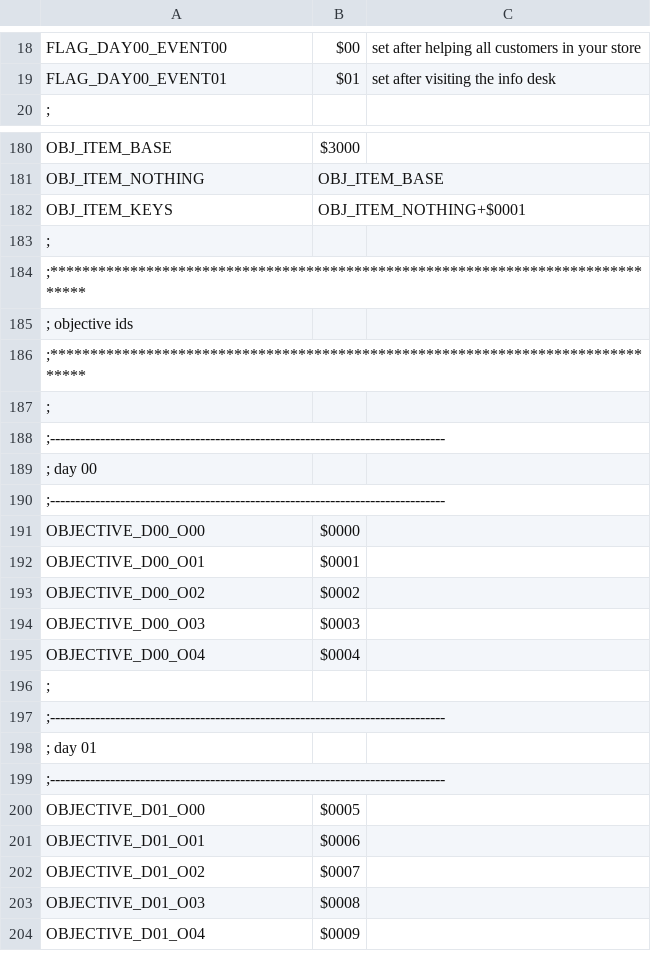
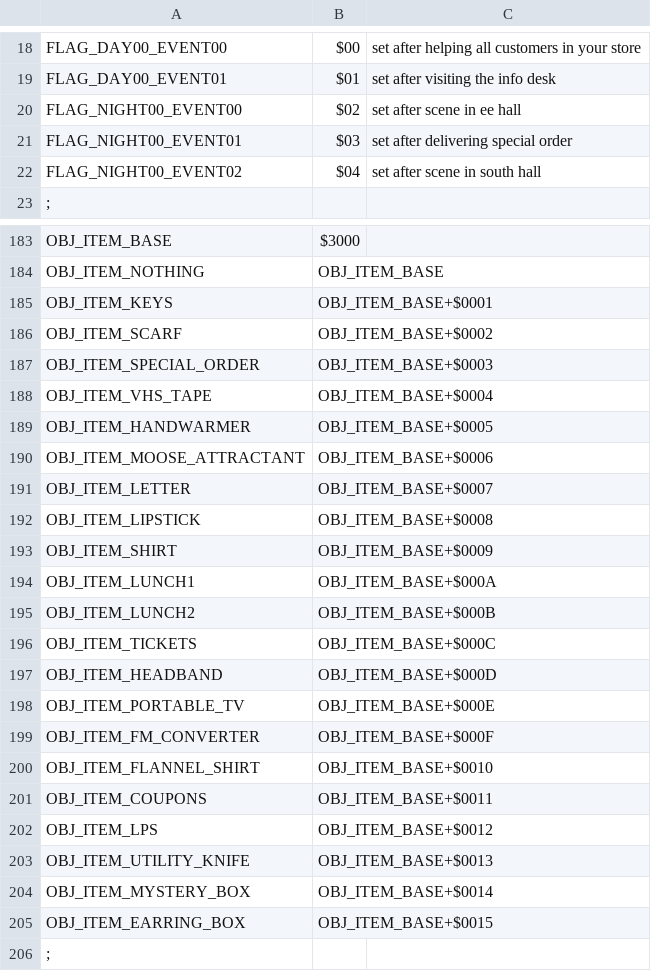
Before and after one commit to huguesjohnson/RetailClerk90, a CSV file: design/constants/RetailClerk90.csv, drawn as a sheet; only a part is shown, gaps mark what is left out; the shorter side is filled out with more unchanged rows.

Commit message:
Build tooling for text files & lookup tables.

```diff
--- a/design/constants/RetailClerk90.csv
+++ b/design/constants/RetailClerk90.csv
@@ -19,2 +19,5 @@ FLAG_DAY00_EVENT00,$00,set after helping all customers in your store
 FLAG_DAY00_EVENT01,$01,set after visiting the info desk
+FLAG_NIGHT00_EVENT00,$02,set after scene in ee hall
+FLAG_NIGHT00_EVENT01,$03,set after delivering special order
+FLAG_NIGHT00_EVENT02,$04,set after scene in south hall
 ;
@@ -181,3 +184,23 @@ OBJ_ITEM_BASE,$3000
 OBJ_ITEM_NOTHING,OBJ_ITEM_BASE
-OBJ_ITEM_KEYS,OBJ_ITEM_NOTHING+$0001
+OBJ_ITEM_KEYS,OBJ_ITEM_BASE+$0001
+OBJ_ITEM_SCARF,OBJ_ITEM_BASE+$0002
+OBJ_ITEM_SPECIAL_ORDER,OBJ_ITEM_BASE+$0003
+OBJ_ITEM_VHS_TAPE,OBJ_ITEM_BASE+$0004
+OBJ_ITEM_HANDWARMER,OBJ_ITEM_BASE+$0005
+OBJ_ITEM_MOOSE_ATTRACTANT,OBJ_ITEM_BASE+$0006
+OBJ_ITEM_LETTER,OBJ_ITEM_BASE+$0007
+OBJ_ITEM_LIPSTICK,OBJ_ITEM_BASE+$0008
+OBJ_ITEM_SHIRT,OBJ_ITEM_BASE+$0009
+OBJ_ITEM_LUNCH1,OBJ_ITEM_BASE+$000A
+OBJ_ITEM_LUNCH2,OBJ_ITEM_BASE+$000B
+OBJ_ITEM_TICKETS,OBJ_ITEM_BASE+$000C
+OBJ_ITEM_HEADBAND,OBJ_ITEM_BASE+$000D
+OBJ_ITEM_PORTABLE_TV,OBJ_ITEM_BASE+$000E
+OBJ_ITEM_FM_CONVERTER,OBJ_ITEM_BASE+$000F
+OBJ_ITEM_FLANNEL_SHIRT,OBJ_ITEM_BASE+$0010
+OBJ_ITEM_COUPONS,OBJ_ITEM_BASE+$0011
+OBJ_ITEM_LPS,OBJ_ITEM_BASE+$0012
+OBJ_ITEM_UTILITY_KNIFE,OBJ_ITEM_BASE+$0013
+OBJ_ITEM_MYSTERY_BOX,OBJ_ITEM_BASE+$0014
+OBJ_ITEM_EARRING_BOX,OBJ_ITEM_BASE+$0015
 ;
```
Also changed, not shown: 33 other files.
